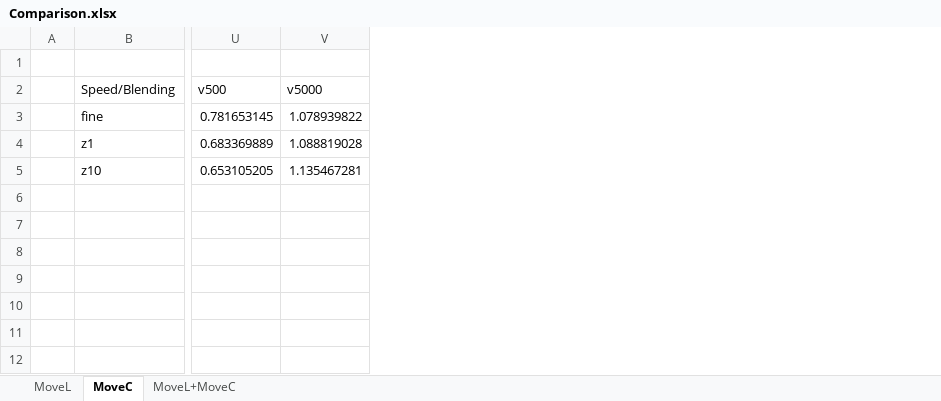
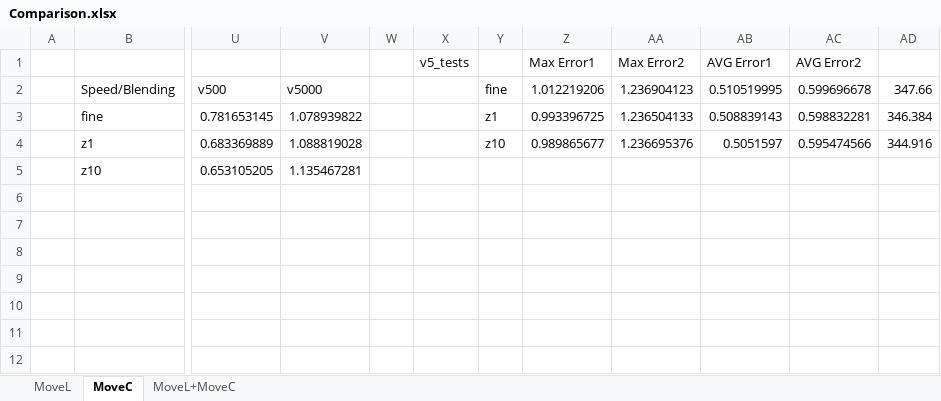
Before and after one commit to hehonglu123/Motion-Primitive-Planning, an Excel workbook: greedy_fitting/comparison/Comparison.xlsx, sheet MoveC, drawn as a sheet; only a part is shown, gaps mark what is left out; values as stored, in another font and other column widths than the file's, no borders; the diff names each change by its address in the sheet, - before the commit and + after, or states it on an @@ line.

```diff
--- a/greedy_fitting/comparison/Comparison.xlsx (sheet MoveC)
+++ b/greedy_fitting/comparison/Comparison.xlsx (sheet MoveC)
+column W, empty
+column X, row 1: v5_tests
+column Y, rows 2-4: fine | z1 | z10
+column Z, rows 1-4: Max Error1 | 1.012219206 | 0.993396725 | 0.989865677
+column AA, rows 1-4: Max Error2 | 1.236904123 | 1.236504133 | 1.236695376
+column AB, rows 1-4: AVG Error1 | 0.510519995 | 0.508839143 | 0.5051597
+column AC, rows 1-4: AVG Error2 | 0.599696678 | 0.598832281 | 0.595474566
+column AD, rows 2-4: 347.66 | 346.384 | 344.916
```
Also changed, not shown: 4 other files.
